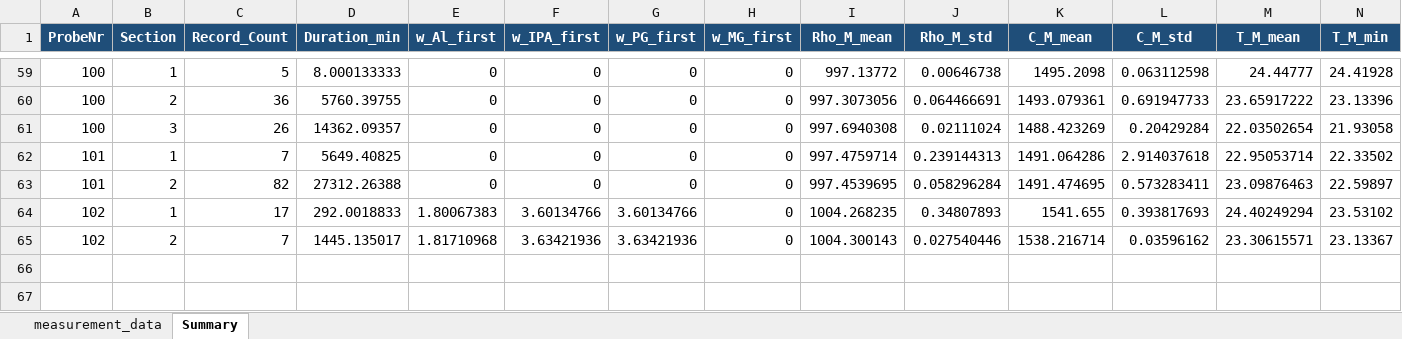
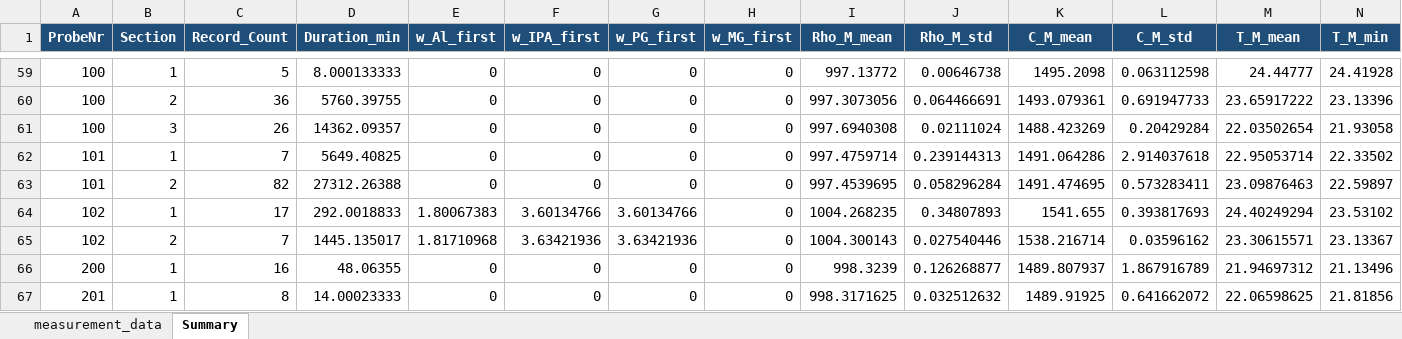
Before and after one commit to niklasreeker/sim_par_ink_prop, an Excel workbook: laboratory_measurement_L-Com/results/measurement_data_processed.xlsx, sheet Summary, drawn as a sheet; only a part is shown, gaps mark what is left out; values as stored, in another font and other column widths than the file's, no borders; rows hold the shown columns only; the diff names each change by its address in the sheet, - before the commit and + after, or states it on an @@ line.

```diff
--- a/laboratory_measurement_L-Com/results/measurement_data_processed.xlsx (sheet Summary)
+++ b/laboratory_measurement_L-Com/results/measurement_data_processed.xlsx (sheet Summary)
+row 66: 200 | 1 | 16 | 48.06355 | 0 | 0 | 0 | 0 | 998.3239 | 0.126268877 | 1489.807937 | 1.867916789 | 21.94697312 | 21.13496
+row 67: 201 | 1 | 8 | 14.00023333 | 0 | 0 | 0 | 0 | 998.3171625 | 0.032512632 | 1489.91925 | 0.641662072 | 22.06598625 | 21.81856
```
Also changed, not shown: sheet measurement_data, 4 other files.
